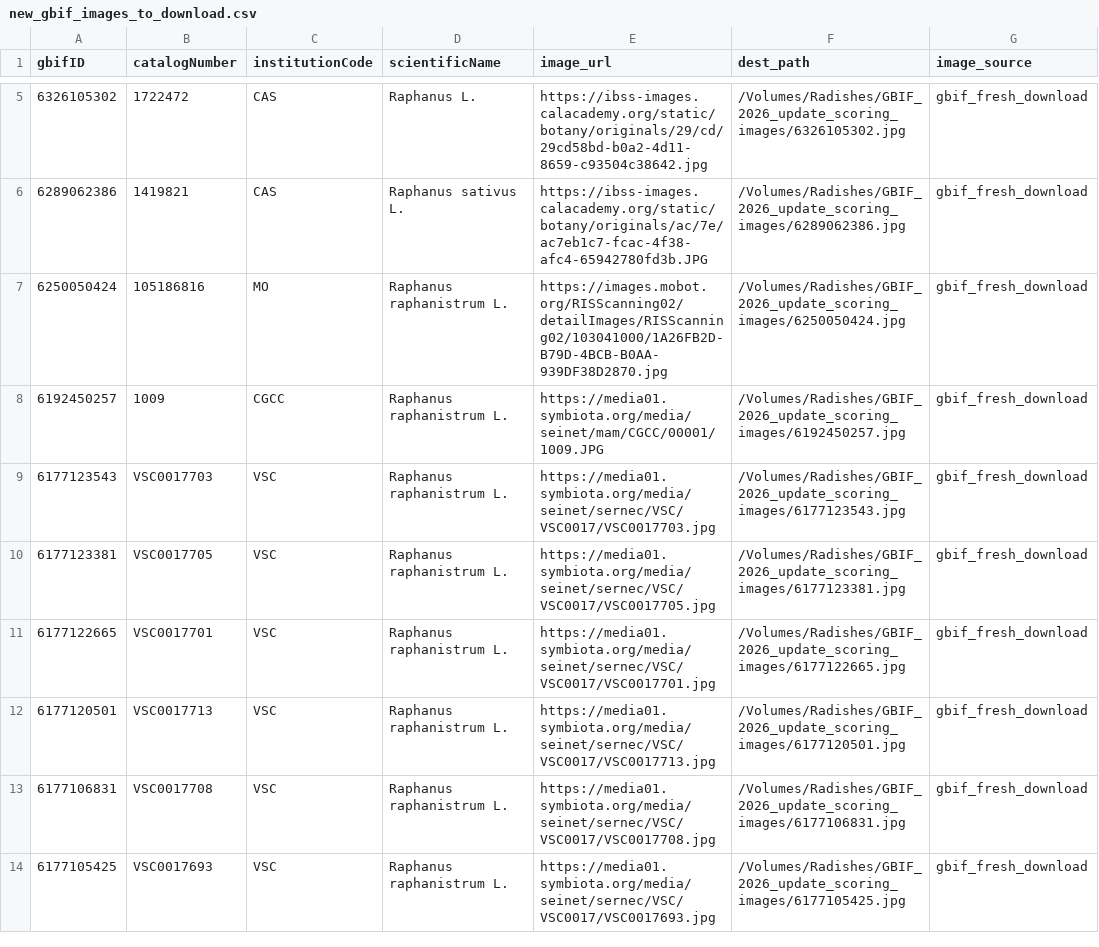
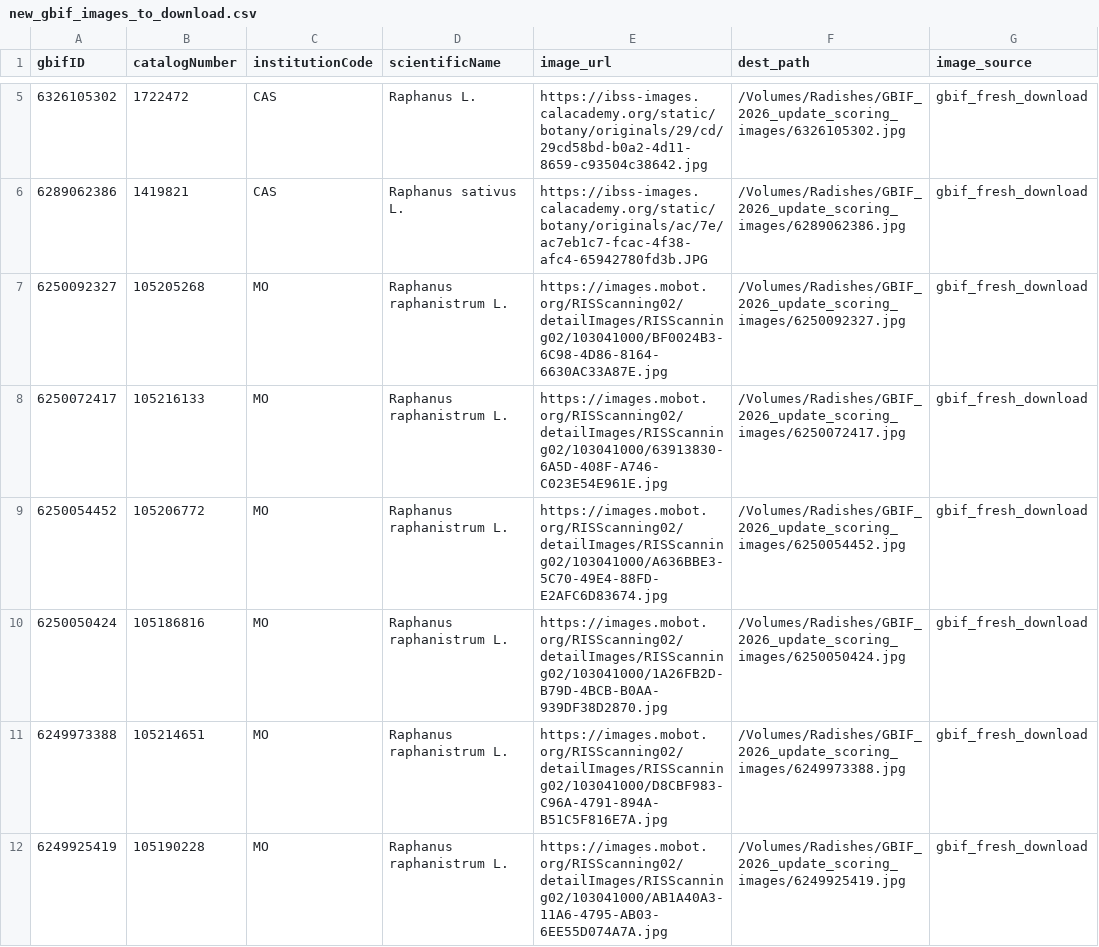
Before and after one commit to njveech/Raphanus_Phenology, a CSV file: GBIF_2026_update/new_gbif_images_to_download.csv, drawn as a sheet; only a part is shown, gaps mark what is left out; the shorter side is filled out with more unchanged rows; the diff covers the shown part only; the diff names each change by its address in the sheet, - before the commit and + after, or states it on an @@ line.

```diff
--- a/GBIF_2026_update/new_gbif_images_to_download.csv
+++ b/GBIF_2026_update/new_gbif_images_to_download.csv
+row 7: 6250092327 | 105205268 | MO | Raphanus raphanistrum L. | https://images.mobot.org/RISScanning02/detailImages/RISScanning02/103041000/BF0024B3-6C98-4D86-8164-6630AC33A87E.jpg | /Volumes/Radishes/GBIF_2026_update_scoring_images/6250092327.jpg | gbif_fresh_download
+row 8: 6250072417 | 105216133 | MO | Raphanus raphanistrum L. | https://images.mobot.org/RISScanning02/detailImages/RISScanning02/103041000/63913830-6A5D-408F-A746-C023E54E961E.jpg | /Volumes/Radishes/GBIF_2026_update_scoring_images/6250072417.jpg | gbif_fresh_download
+row 9: 6250054452 | 105206772 | MO | Raphanus raphanistrum L. | https://images.mobot.org/RISScanning02/detailImages/RISScanning02/103041000/A636BBE3-5C70-49E4-88FD-E2AFC6D83674.jpg | /Volumes/Radishes/GBIF_2026_update_scoring_images/6250054452.jpg | gbif_fresh_download
+row 11: 6249973388 | 105214651 | MO | Raphanus raphanistrum L. | https://images.mobot.org/RISScanning02/detailImages/RISScanning02/103041000/D8CBF983-C96A-4791-894A-B51C5F816E7A.jpg | /Volumes/Radishes/GBIF_2026_update_scoring_images/6249973388.jpg | gbif_fresh_download
+row 12: 6249925419 | 105190228 | MO | Raphanus raphanistrum L. | https://images.mobot.org/RISScanning02/detailImages/RISScanning02/103041000/AB1A40A3-11A6-4795-AB03-6EE55D074A7A.jpg | /Volumes/Radishes/GBIF_2026_update_scoring_images/6249925419.jpg | gbif_fresh_download
```
Also changed, not shown: 7 added rows elsewhere in this file, Datasheet_mis-sort_fix_files/updated_csv_only_coordinates_for_adding_back.csv, GBIF_2026_update/local_image_move_log.csv, 19 other files.
